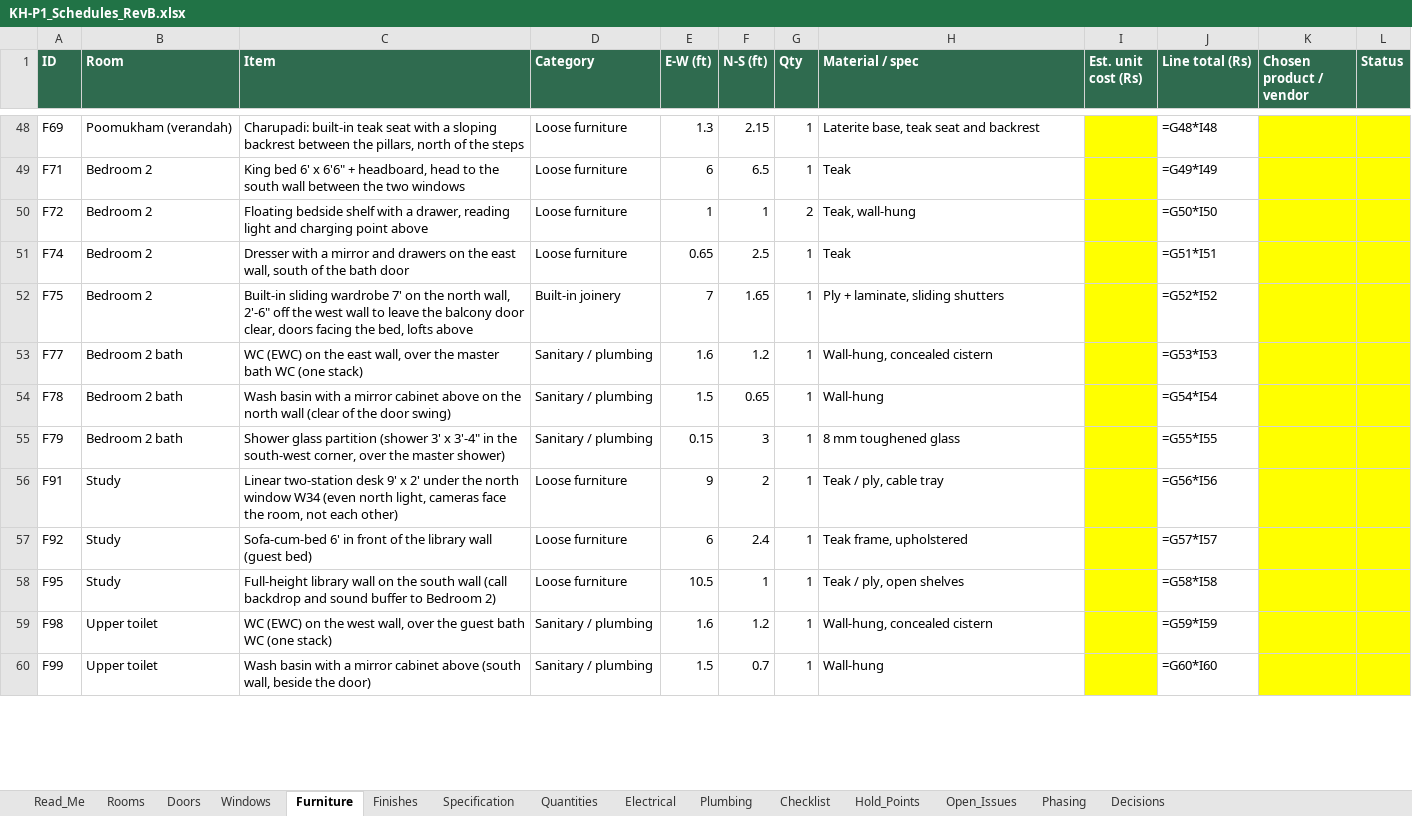
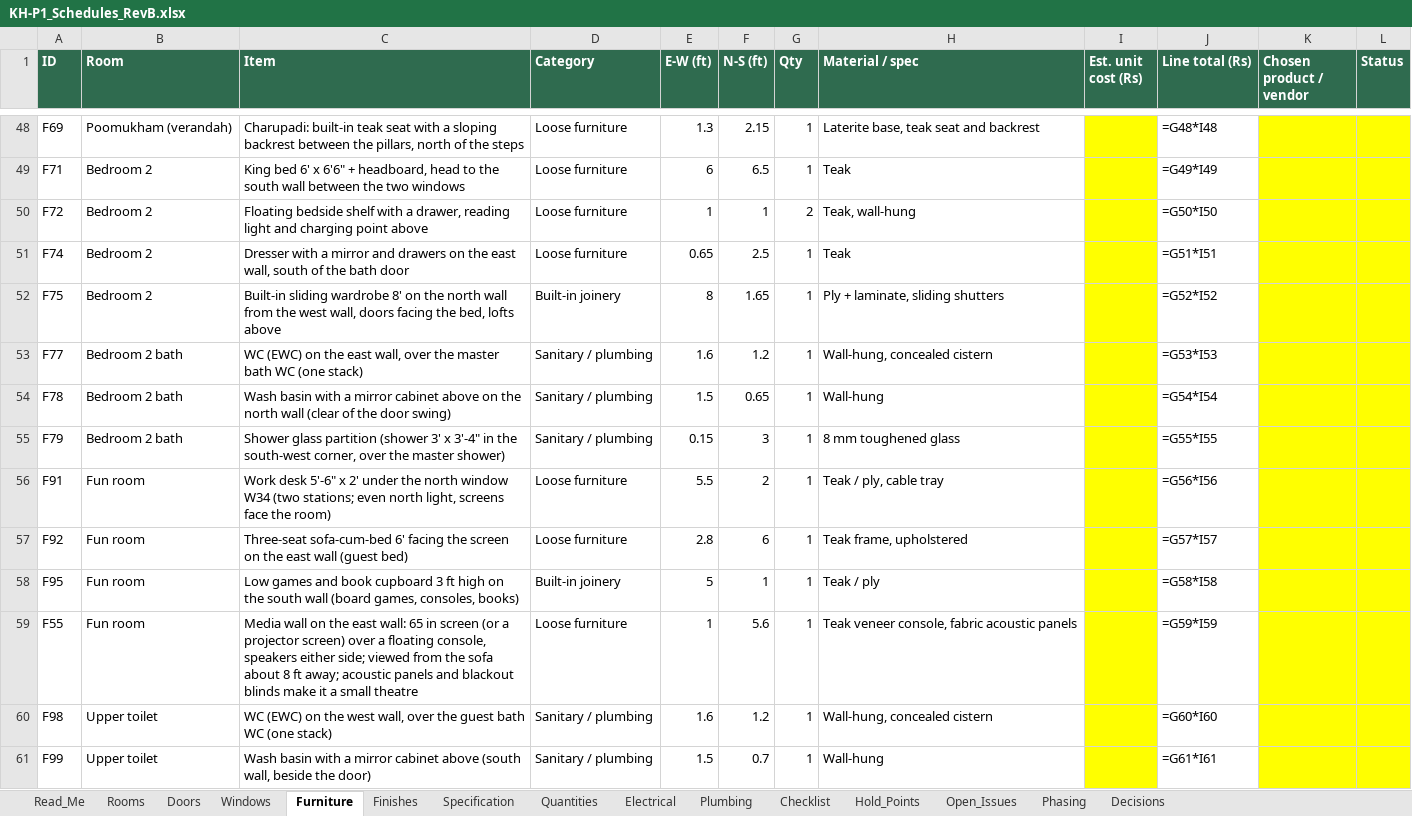
Before and after one commit to tilak-puli/House-plan, an Excel workbook: 03_Schedules/KH-P1_Schedules_RevB.xlsx, sheet Furniture, drawn as a sheet; only a part is shown, gaps mark what is left out; values as stored, in another font and other column widths than the file's, no borders; formulas without a stored value are shown as written; addresses are those after the commit; the diff covers the shown part only; the diff names each change by its address in the sheet, - before the commit and + after, or states it on an @@ line.

```diff
--- a/03_Schedules/KH-P1_Schedules_RevB.xlsx (sheet Furniture)
+++ b/03_Schedules/KH-P1_Schedules_RevB.xlsx (sheet Furniture)
-C52 (Item): …sliding wardrobe 7' on the north wall, 2'-6" off the west wall to leave the balcony door clear, doors facing…
+C52 (Item): …sliding wardrobe 8' on the north wall from the west wall, doors facing…
-E52 (E-W (ft)): 7
+E52 (E-W (ft)): 8
-B56:B58 (Room): Study
+B56:B58 (Room): Fun room
-C56 (Item): Linear two-station desk 9' x 2' under the north window W34 (even north light, cameras face the room, not each other)
+C56 (Item): Work desk 5'-6" x 2' under the north window W34 (two stations; even north light, screens face the room)
-E56 (E-W (ft)): 9
+E56 (E-W (ft)): 5.5
-C57 (Item): Sofa-cum-bed 6' in front of the library wall (guest…
+C57 (Item): Three-seat sofa-cum-bed 6' facing the screen on the east wall (guest…
-E57 (E-W (ft)): 6
+E57 (E-W (ft)): 2.8
-F57 (N-S (ft)): 2.4
+F57 (N-S (ft)): 6
-C58 (Item): Full-height library wall on the south wall (call backdrop and sound buffer to Bedroom 2)
+C58 (Item): Low games and book cupboard 3 ft high on the south wall (board games, consoles, books)
-D58 (Category): Loose furniture
+D58 (Category): Built-in joinery
-E58 (E-W (ft)): 10.5
+E58 (E-W (ft)): 5
-H58 (Material / spec): Teak / ply, open shelves
+H58 (Material / spec): Teak / ply
+row 59: F55 | Fun room | Media wall on the east wall: 65 in screen (or a projector screen) over a floating console, speakers either side; viewed from the sofa about 8 ft away; acoustic panels and blackout blinds make it a small theatre | Loose furniture | 1 | 5.6 | 1 | Teak veneer console, fabric acoustic panels |  | =G59*I59
-J60 (Line total (Rs)): =G59*I59
+J60 (Line total (Rs)): =G60*I60
-J61 (Line total (Rs)): =G60*I60
+J61 (Line total (Rs)): =G61*I61
```
Also changed, not shown: 6 added rows and 23 edited cells elsewhere in this sheet, sheet Electrical, sheet Quantities, sheet Windows, sheet Rooms, sheet Doors, sheet Open_Issues, 5 more sheets, 11 other files.
